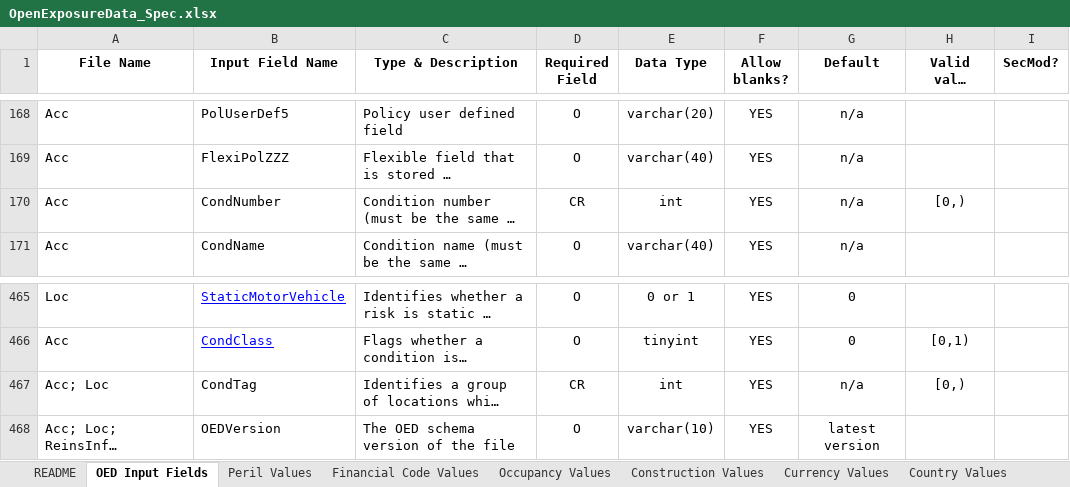
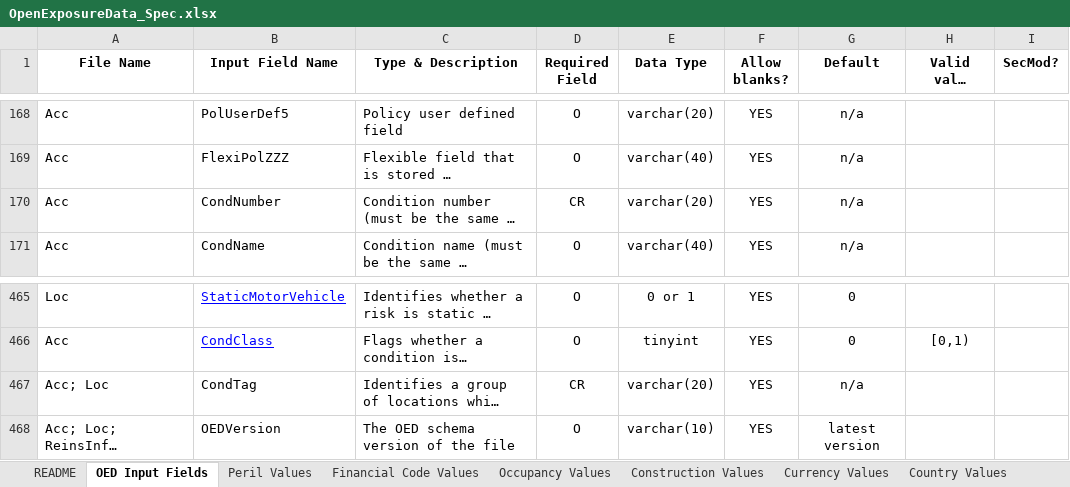
Before and after one commit to OasisLMF/ODS_OpenExposureData, an Excel workbook: OpenExposureData/Docs/OpenExposureData_Spec.xlsx, sheet OED Input Fields, drawn as a sheet; only a part is shown, gaps mark what is left out; long unchanged cells end in …; values as stored, in another font and other column widths than the file's, no borders; conditional formats not drawn; the diff names each change by its address in the sheet, - before the commit and + after, or states it on an @@ line.

Commit message:
changed data type of CondNumber and CondTag to varchar 20

```diff
--- a/OpenExposureData/Docs/OpenExposureData_Spec.xlsx (sheet OED Input Fields)
+++ b/OpenExposureData/Docs/OpenExposureData_Spec.xlsx (sheet OED Input Fields)
-E170 (Data Type): int
+E170 (Data Type): varchar(20)
-H170 (Valid value range): [0,)
+H170 (Valid value range): (empty)
-E467 (Data Type): int
+E467 (Data Type): varchar(20)
-H467 (Valid value range): [0,)
+H467 (Valid value range): (empty)
```
Also changed, not shown: sheet OED CR Field Appendix, 6 other files.
